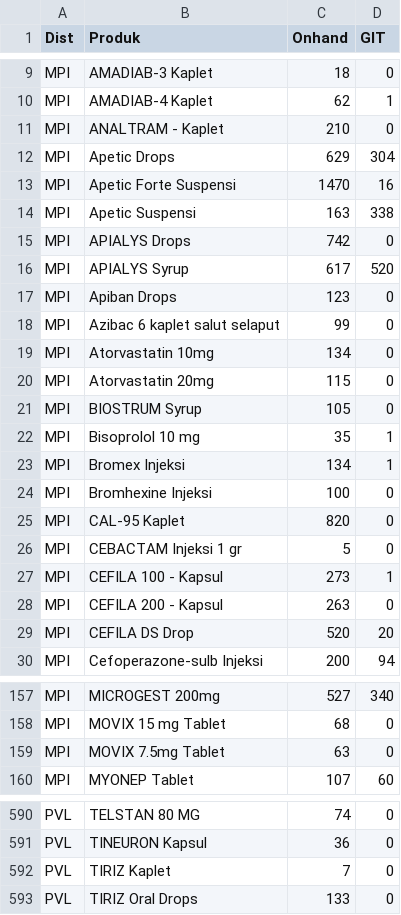
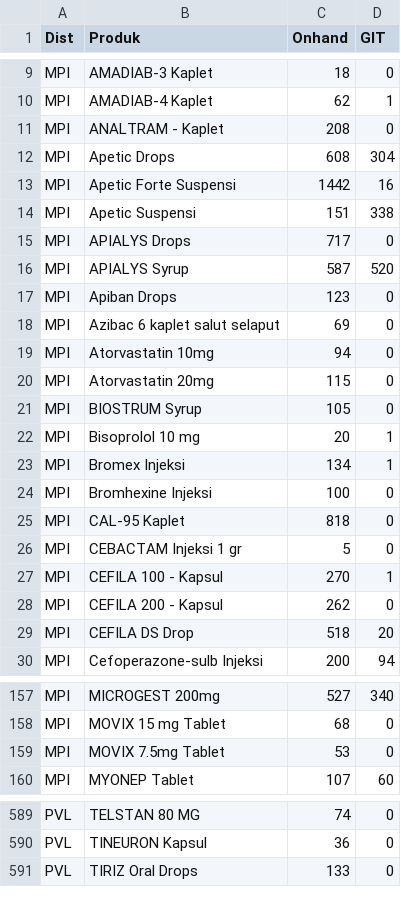
Before and after one commit to TIMSMD24/DataSMD, a CSV file: stok.csv, drawn as a sheet; only a part is shown, gaps mark what is left out; the diff covers the shown part only.

```diff
--- a/stok.csv
+++ b/stok.csv
@@ -10,21 +10,21 @@ MPI,AMADIAB-3 Kaplet,18,0
 MPI,AMADIAB-4 Kaplet,62,1
-MPI,ANALTRAM - Kaplet,210,0
-MPI,Apetic Drops,629,304
-MPI,Apetic Forte Suspensi,1470,16
-MPI,Apetic Suspensi,163,338
-MPI,APIALYS Drops,742,0
-MPI,APIALYS Syrup,617,520
+MPI,ANALTRAM - Kaplet,208,0
+MPI,Apetic Drops,608,304
+MPI,Apetic Forte Suspensi,1442,16
+MPI,Apetic Suspensi,151,338
+MPI,APIALYS Drops,717,0
+MPI,APIALYS Syrup,587,520
 MPI,Apiban Drops,123,0
-MPI,Azibac 6 kaplet salut selaput ,99,0
-MPI,Atorvastatin 10mg,134,0
+MPI,Azibac 6 kaplet salut selaput ,69,0
+MPI,Atorvastatin 10mg,94,0
 MPI,Atorvastatin 20mg,115,0
 MPI,BIOSTRUM Syrup,105,0
-MPI,Bisoprolol 10 mg,35,1
+MPI,Bisoprolol 10 mg,20,1
 MPI,Bromex Injeksi,134,1
 MPI,Bromhexine Injeksi,100,0
-MPI,CAL-95 Kaplet,820,0
+MPI,CAL-95 Kaplet,818,0
 MPI,CEBACTAM Injeksi 1 gr,5,0
-MPI,CEFILA 100 - Kapsul,273,1
-MPI,CEFILA 200 - Kapsul,263,0
-MPI,CEFILA DS Drop,520,20
+MPI,CEFILA 100 - Kapsul,270,1
+MPI,CEFILA 200 - Kapsul,262,0
+MPI,CEFILA DS Drop,518,20
 MPI,Cefoperazone-sulb Injeksi,200,94
@@ -158,3 +158,3 @@ MPI,MICROGEST 200mg,527,340
 MPI,MOVIX 15 mg Tablet,68,0
-MPI,MOVIX 7.5mg Tablet,63,0
+MPI,MOVIX 7.5mg Tablet,53,0
 MPI,MYONEP Tablet,107,60
@@ -591,3 +590,2 @@ PVL,TELSTAN 80 MG,74,0
 PVL,TINEURON Kapsul,36,0
-PVL,TIRIZ Kaplet,7,0
 PVL,TIRIZ Oral Drops,133,0
```
Also changed, not shown: 1 removed row and 146 edited cells elsewhere in this file.
